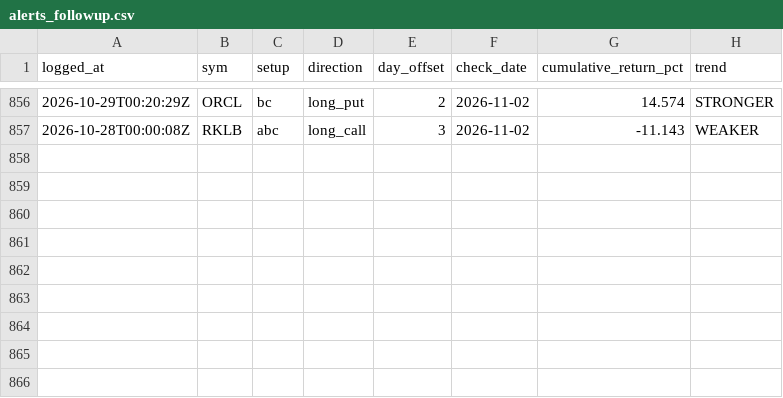
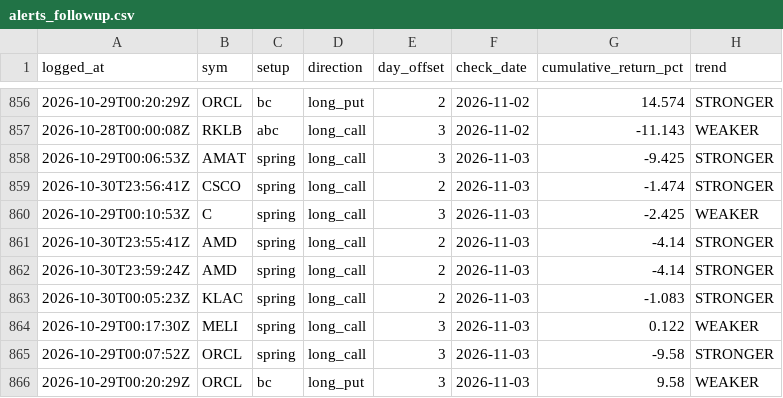
Before and after one commit to phani4393/wyckoff-scanner-ci, a CSV file: data/alerts_followup.csv, drawn as a sheet; only a part is shown, gaps mark what is left out.

```diff
--- a/data/alerts_followup.csv
+++ b/data/alerts_followup.csv
@@ -857 +857,10 @@ logged_at,sym,setup,direction,day_offset,check_date,cumulative_return_pct,trend
 2026-10-28T00:00:08Z,RKLB,abc,long_call,3,2026-11-02,-11.143,WEAKER
+2026-10-29T00:06:53Z,AMAT,spring,long_call,3,2026-11-03,-9.425,STRONGER
+2026-10-30T23:56:41Z,CSCO,spring,long_call,2,2026-11-03,-1.474,STRONGER
+2026-10-29T00:10:53Z,C,spring,long_call,3,2026-11-03,-2.425,WEAKER
+2026-10-30T23:55:41Z,AMD,spring,long_call,2,2026-11-03,-4.14,STRONGER
+2026-10-30T23:59:24Z,AMD,spring,long_call,2,2026-11-03,-4.14,STRONGER
+2026-10-30T00:05:23Z,KLAC,spring,long_call,2,2026-11-03,-1.083,STRONGER
+2026-10-29T00:17:30Z,MELI,spring,long_call,3,2026-11-03,0.122,WEAKER
+2026-10-29T00:07:52Z,ORCL,spring,long_call,3,2026-11-03,-9.58,STRONGER
+2026-10-29T00:20:29Z,ORCL,bc,long_put,3,2026-11-03,9.58,WEAKER
```
